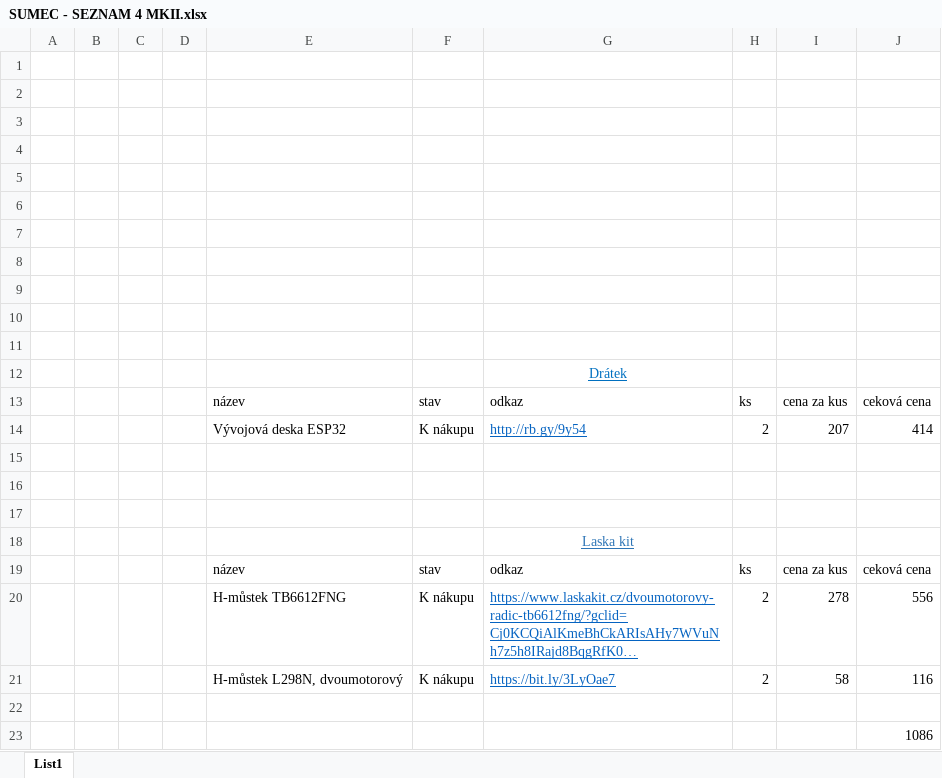
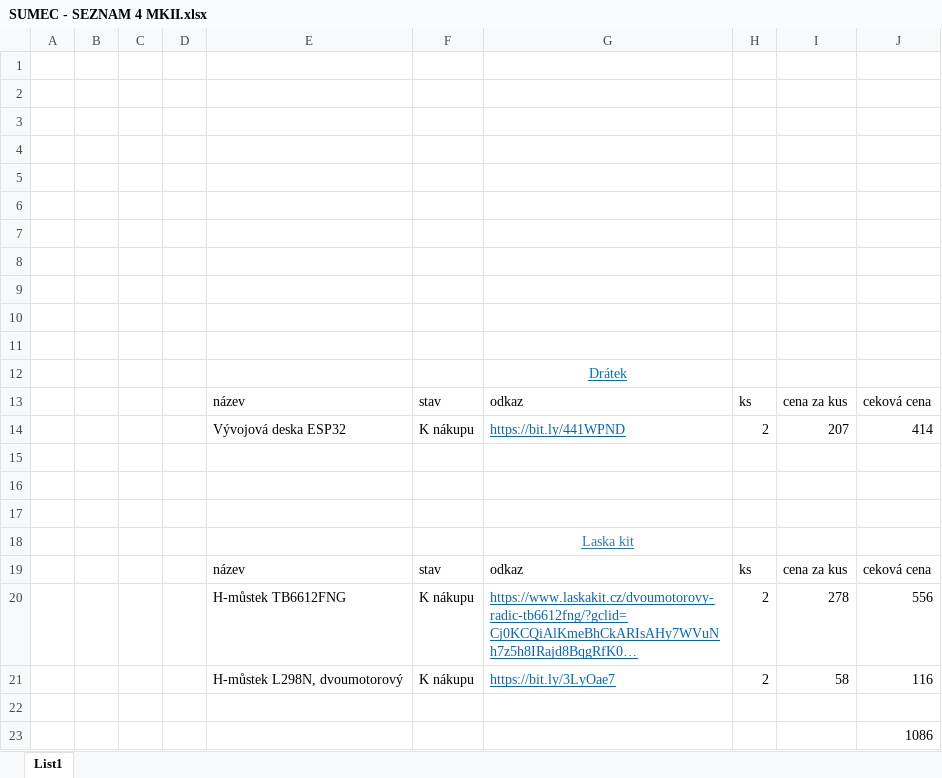
Before and after one commit to bismarx-v1/Sumec-MiniSumo, an Excel workbook: - DOCS -/Excel - COMPONENTS/SUMEC - SEZNAM 4 MKII.xlsx, sheet List1, drawn as a sheet; long unchanged cells end in …; values as stored, in another font and other column widths than the file's, no borders; conditional formats not drawn; the diff names each change by its address in the sheet, - before the commit and + after, or states it on an @@ line.

Commit message:
SEZNAM UPDATE

```diff
--- a/- DOCS -/Excel - COMPONENTS/SUMEC - SEZNAM 4 MKII.xlsx (sheet List1)
+++ b/- DOCS -/Excel - COMPONENTS/SUMEC - SEZNAM 4 MKII.xlsx (sheet List1)
-G14: http://rb.gy/9y54
+G14: https://bit.ly/441WPND
```
